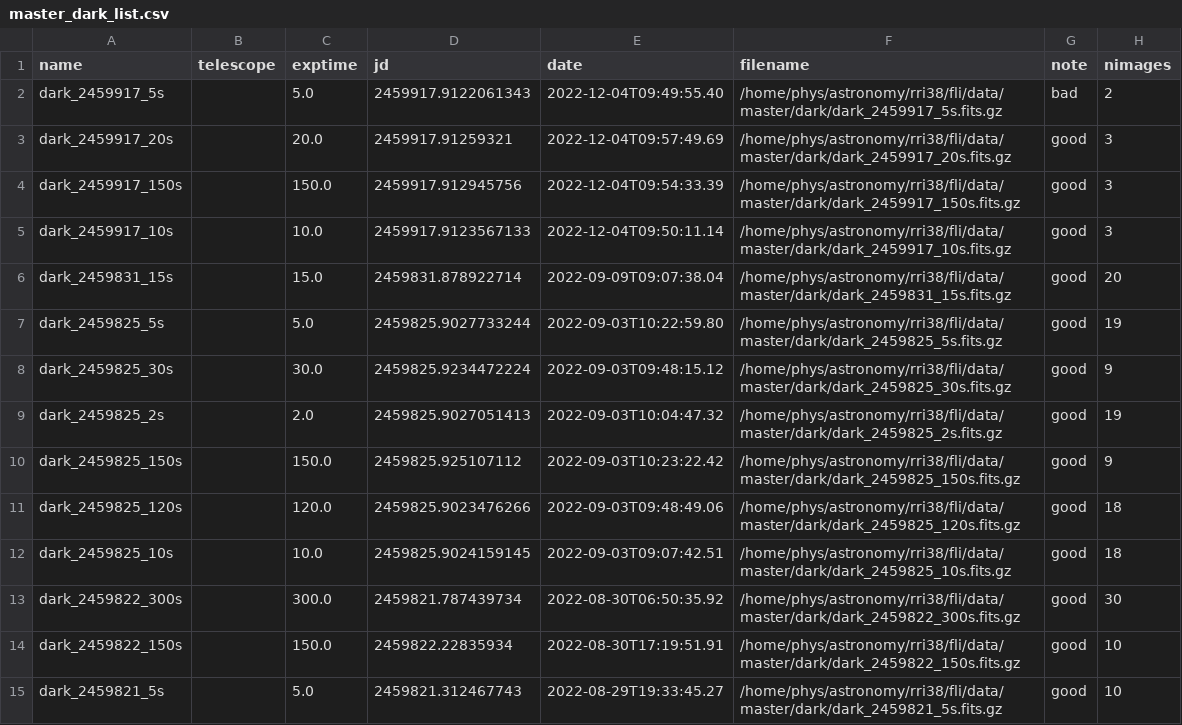
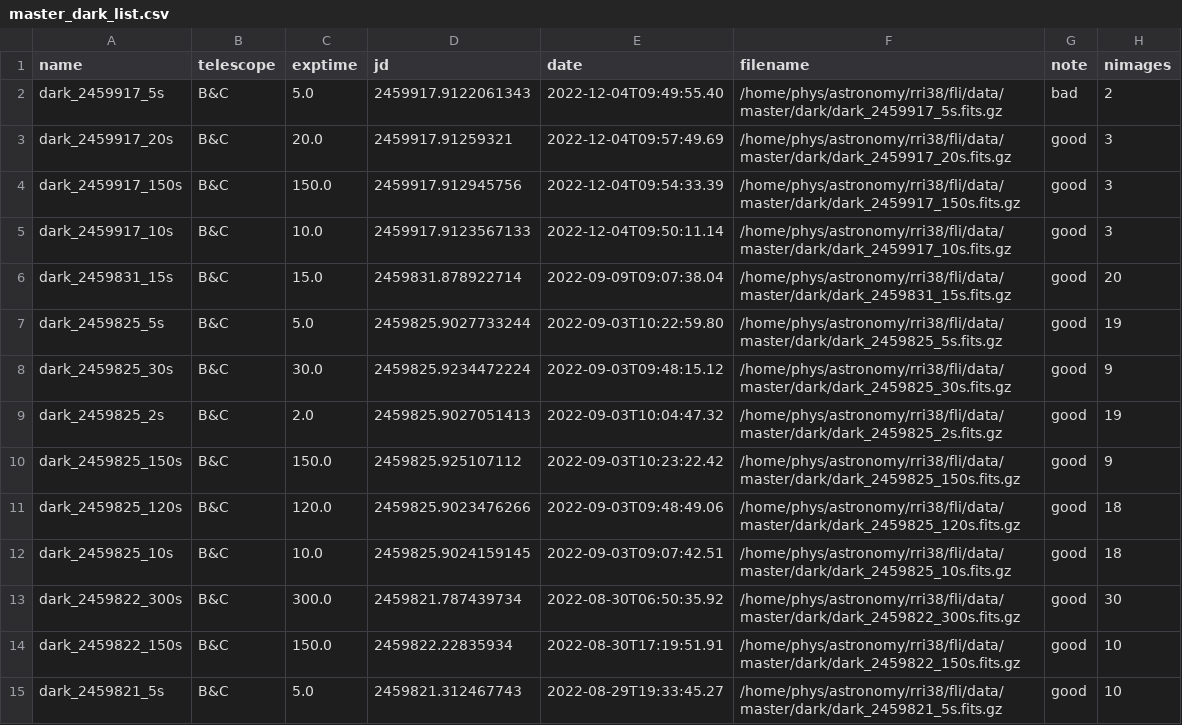
Before and after one commit to CheerfulUser/Pouakai, a CSV file: pouakai/cal_lists/master_dark_list.csv, drawn as a sheet; only a part is shown; the diff covers the shown part only.

```diff
--- a/pouakai/cal_lists/master_dark_list.csv
+++ b/pouakai/cal_lists/master_dark_list.csv
@@ -1,15 +1,15 @@
 name,telescope,exptime,jd,date,filename,note,nimages
-dark_2459917_5s,,5.0,2459917.9122061343,2022-12-04T09:49:55.40,/home/phys/astronomy/rri38/fli/data/master/dark/dark_2459917_5s.fits.gz,bad,2
-dark_2459917_20s,,20.0,2459917.91259321,2022-12-04T09:57:49.69,/home/phys/astronomy/rri38/fli/data/master/dark/dark_2459917_20s.fits.gz,good,3
-dark_2459917_150s,,150.0,2459917.912945756,2022-12-04T09:54:33.39,/home/phys/astronomy/rri38/fli/data/master/dark/dark_2459917_150s.fits.gz,good,3
-dark_2459917_10s,,10.0,2459917.9123567133,2022-12-04T09:50:11.14,/home/phys/astronomy/rri38/fli/data/master/dark/dark_2459917_10s.fits.gz,good,3
-dark_2459831_15s,,15.0,2459831.878922714,2022-09-09T09:07:38.04,/home/phys/astronomy/rri38/fli/data/master/dark/dark_2459831_15s.fits.gz,good,20
-dark_2459825_5s,,5.0,2459825.9027733244,2022-09-03T10:22:59.80,/home/phys/astronomy/rri38/fli/data/master/dark/dark_2459825_5s.fits.gz,good,19
-dark_2459825_30s,,30.0,2459825.9234472224,2022-09-03T09:48:15.12,/home/phys/astronomy/rri38/fli/data/master/dark/dark_2459825_30s.fits.gz,good,9
-dark_2459825_2s,,2.0,2459825.9027051413,2022-09-03T10:04:47.32,/home/phys/astronomy/rri38/fli/data/master/dark/dark_2459825_2s.fits.gz,good,19
-dark_2459825_150s,,150.0,2459825.925107112,2022-09-03T10:23:22.42,/home/phys/astronomy/rri38/fli/data/master/dark/dark_2459825_150s.fits.gz,good,9
-dark_2459825_120s,,120.0,2459825.9023476266,2022-09-03T09:48:49.06,/home/phys/astronomy/rri38/fli/data/master/dark/dark_2459825_120s.fits.gz,good,18
-dark_2459825_10s,,10.0,2459825.9024159145,2022-09-03T09:07:42.51,/home/phys/astronomy/rri38/fli/data/master/dark/dark_2459825_10s.fits.gz,good,18
-dark_2459822_300s,,300.0,2459821.787439734,2022-08-30T06:50:35.92,/home/phys/astronomy/rri38/fli/data/master/dark/dark_2459822_300s.fits.gz,good,30
-dark_2459822_150s,,150.0,2459822.22835934,2022-08-30T17:19:51.91,/home/phys/astronomy/rri38/fli/data/master/dark/dark_2459822_150s.fits.gz,good,10
-dark_2459821_5s,,5.0,2459821.312467743,2022-08-29T19:33:45.27,/home/phys/astronomy/rri38/fli/data/master/dark/dark_2459821_5s.fits.gz,good,10
+dark_2459917_5s,B&C,5.0,2459917.9122061343,2022-12-04T09:49:55.40,/home/phys/astronomy/rri38/fli/data/master/dark/dark_2459917_5s.fits.gz,bad,2
+dark_2459917_20s,B&C,20.0,2459917.91259321,2022-12-04T09:57:49.69,/home/phys/astronomy/rri38/fli/data/master/dark/dark_2459917_20s.fits.gz,good,3
+dark_2459917_150s,B&C,150.0,2459917.912945756,2022-12-04T09:54:33.39,/home/phys/astronomy/rri38/fli/data/master/dark/dark_2459917_150s.fits.gz,good,3
+dark_2459917_10s,B&C,10.0,2459917.9123567133,2022-12-04T09:50:11.14,/home/phys/astronomy/rri38/fli/data/master/dark/dark_2459917_10s.fits.gz,good,3
+dark_2459831_15s,B&C,15.0,2459831.878922714,2022-09-09T09:07:38.04,/home/phys/astronomy/rri38/fli/data/master/dark/dark_2459831_15s.fits.gz,good,20
+dark_2459825_5s,B&C,5.0,2459825.9027733244,2022-09-03T10:22:59.80,/home/phys/astronomy/rri38/fli/data/master/dark/dark_2459825_5s.fits.gz,good,19
+dark_2459825_30s,B&C,30.0,2459825.9234472224,2022-09-03T09:48:15.12,/home/phys/astronomy/rri38/fli/data/master/dark/dark_2459825_30s.fits.gz,good,9
+dark_2459825_2s,B&C,2.0,2459825.9027051413,2022-09-03T10:04:47.32,/home/phys/astronomy/rri38/fli/data/master/dark/dark_2459825_2s.fits.gz,good,19
+dark_2459825_150s,B&C,150.0,2459825.925107112,2022-09-03T10:23:22.42,/home/phys/astronomy/rri38/fli/data/master/dark/dark_2459825_150s.fits.gz,good,9
+dark_2459825_120s,B&C,120.0,2459825.9023476266,2022-09-03T09:48:49.06,/home/phys/astronomy/rri38/fli/data/master/dark/dark_2459825_120s.fits.gz,good,18
+dark_2459825_10s,B&C,10.0,2459825.9024159145,2022-09-03T09:07:42.51,/home/phys/astronomy/rri38/fli/data/master/dark/dark_2459825_10s.fits.gz,good,18
+dark_2459822_300s,B&C,300.0,2459821.787439734,2022-08-30T06:50:35.92,/home/phys/astronomy/rri38/fli/data/master/dark/dark_2459822_300s.fits.gz,good,30
+dark_2459822_150s,B&C,150.0,2459822.22835934,2022-08-30T17:19:51.91,/home/phys/astronomy/rri38/fli/data/master/dark/dark_2459822_150s.fits.gz,good,10
+dark_2459821_5s,B&C,5.0,2459821.312467743,2022-08-29T19:33:45.27,/home/phys/astronomy/rri38/fli/data/master/dark/dark_2459821_5s.fits.gz,good,10
```
Also changed, not shown: 75 edited cells elsewhere in this file, pouakai/cal_lists/flat_list.csv, 2 other files.
